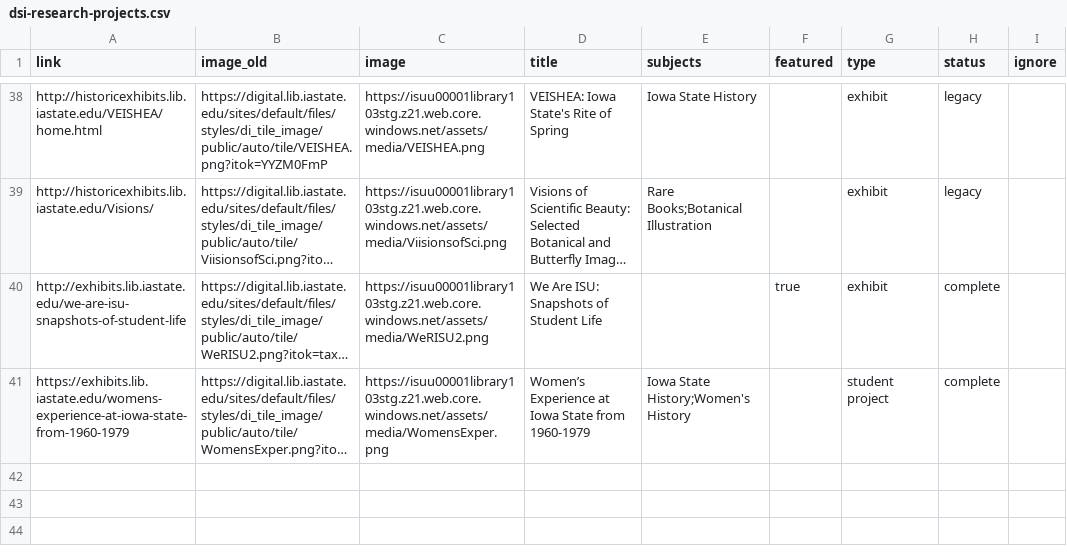
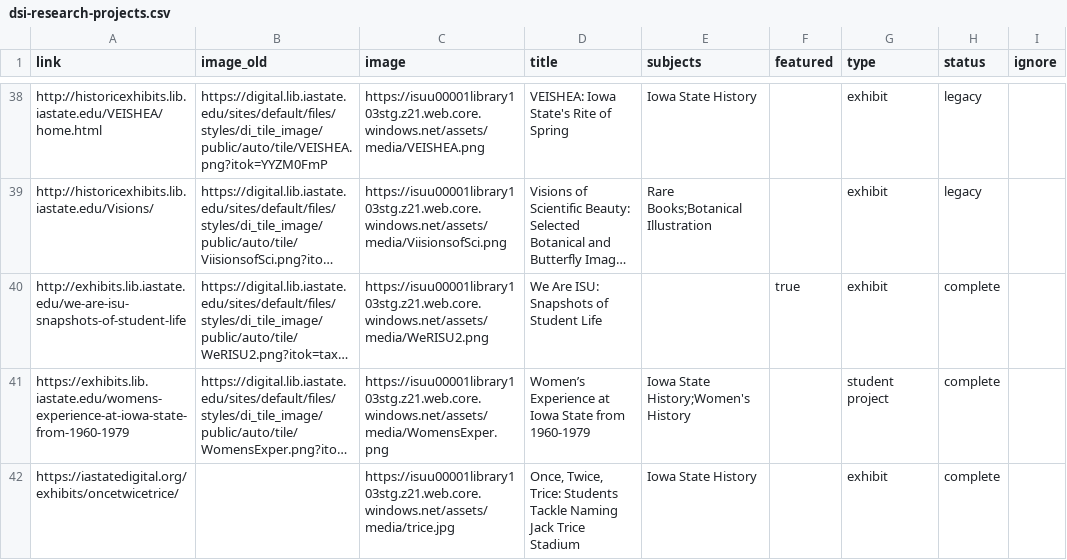
Before and after one commit to isu-digital/digital.lib, a CSV file: _data/dsi-research-projects.csv, drawn as a sheet; only a part is shown, gaps mark what is left out; long unchanged cells end in …; the diff names each change by its address in the sheet, - before the commit and + after, or states it on an @@ line.

Commit message:
add new exhibit

```diff
--- a/_data/dsi-research-projects.csv
+++ b/_data/dsi-research-projects.csv
+row 42: https://iastatedigital.org/exhibits/oncetwicetrice/ |  | https://isuu00001library103stg.z21.web.core.windows.net/assets/media/trice.jpg | Once, Twice, Trice: Students Tackle Naming Jack Trice Stadium | Iowa State History |  | exhibit | complete
```
Also changed, not shown: 1 other file.
